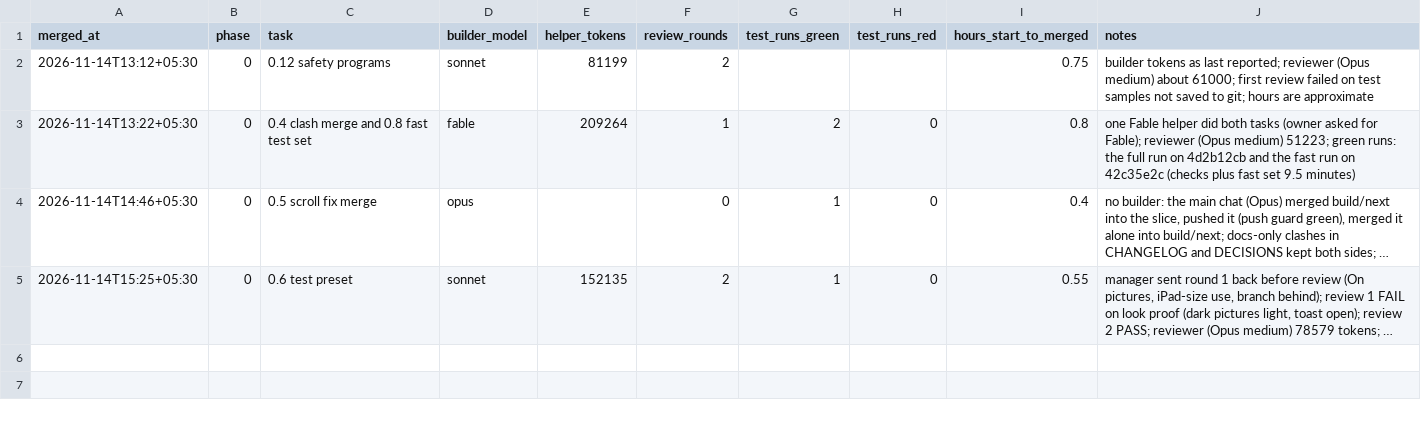
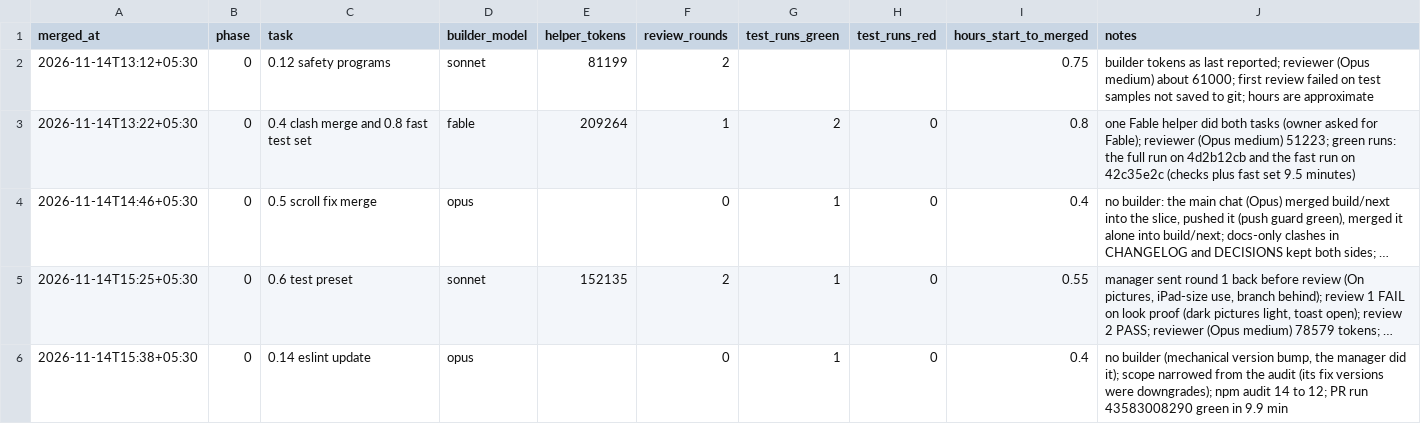
Before and after one commit to priyanahubadhana/learning-notes, a CSV file: docs/metrics/tasks.csv, drawn as a sheet; long unchanged cells end in …; the diff names each change by its address in the sheet, - before the commit and + after, or states it on an @@ line.

```diff
--- a/docs/metrics/tasks.csv
+++ b/docs/metrics/tasks.csv
+row 6: 2026-11-14T15:38+05:30 | 0 | 0.14 eslint update | opus |  | 0 | 1 | 0 | 0.4 | no builder (mechanical version bump, the manager did it); scope narrowed from the audit (its fix versions were downgrades); npm audit 14 to 12; PR run 43583008290 green in 9.9 min
```
Also changed, not shown: 2 other files.
